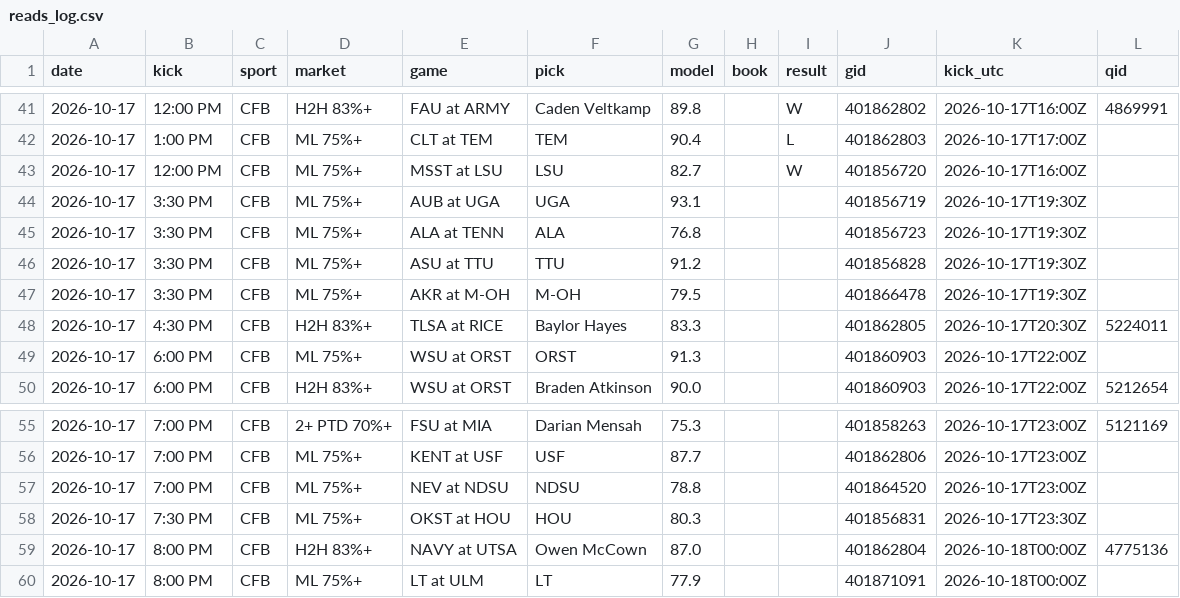
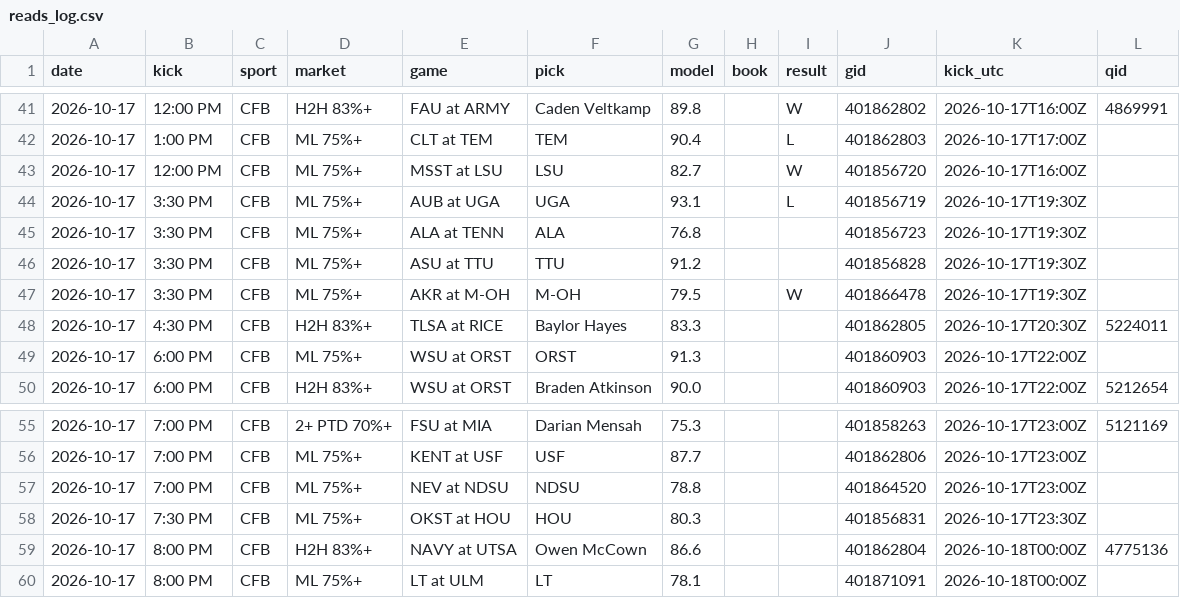
Before and after one commit to DPAD7/the-arena, a CSV file: data/reads_log.csv, drawn as a sheet; only a part is shown, gaps mark what is left out.

```diff
--- a/data/reads_log.csv
+++ b/data/reads_log.csv
@@ -43,6 +43,6 @@ date,kick,sport,market,game,pick,model,book,result,gid,kick_utc,qid
 2026-10-17,12:00 PM,CFB,ML 75%+,MSST at LSU,LSU,82.7,,W,401856720,2026-10-17T16:00Z,
-2026-10-17,3:30 PM,CFB,ML 75%+,AUB at UGA,UGA,93.1,,,401856719,2026-10-17T19:30Z,
+2026-10-17,3:30 PM,CFB,ML 75%+,AUB at UGA,UGA,93.1,,L,401856719,2026-10-17T19:30Z,
 2026-10-17,3:30 PM,CFB,ML 75%+,ALA at TENN,ALA,76.8,,,401856723,2026-10-17T19:30Z,
 2026-10-17,3:30 PM,CFB,ML 75%+,ASU at TTU,TTU,91.2,,,401856828,2026-10-17T19:30Z,
-2026-10-17,3:30 PM,CFB,ML 75%+,AKR at M-OH,M-OH,79.5,,,401866478,2026-10-17T19:30Z,
+2026-10-17,3:30 PM,CFB,ML 75%+,AKR at M-OH,M-OH,79.5,,W,401866478,2026-10-17T19:30Z,
 2026-10-17,4:30 PM,CFB,H2H 83%+,TLSA at RICE,Baylor Hayes,83.3,,,401862805,2026-10-17T20:30Z,5224011
@@ -58,3 +58,3 @@ date,kick,sport,market,game,pick,model,book,result,gid,kick_utc,qid
 2026-10-17,7:30 PM,CFB,ML 75%+,OKST at HOU,HOU,80.3,,,401856831,2026-10-17T23:30Z,
-2026-10-17,8:00 PM,CFB,H2H 83%+,NAVY at UTSA,Owen McCown,87.0,,,401862804,2026-10-18T00:00Z,4775136
-2026-10-17,8:00 PM,CFB,ML 75%+,LT at ULM,LT,77.9,,,401871091,2026-10-18T00:00Z,
+2026-10-17,8:00 PM,CFB,H2H 83%+,NAVY at UTSA,Owen McCown,86.6,,,401862804,2026-10-18T00:00Z,4775136
+2026-10-17,8:00 PM,CFB,ML 75%+,LT at ULM,LT,78.1,,,401871091,2026-10-18T00:00Z,
```
Also changed, not shown: data/boxpicks_log.csv, 34 other files.
